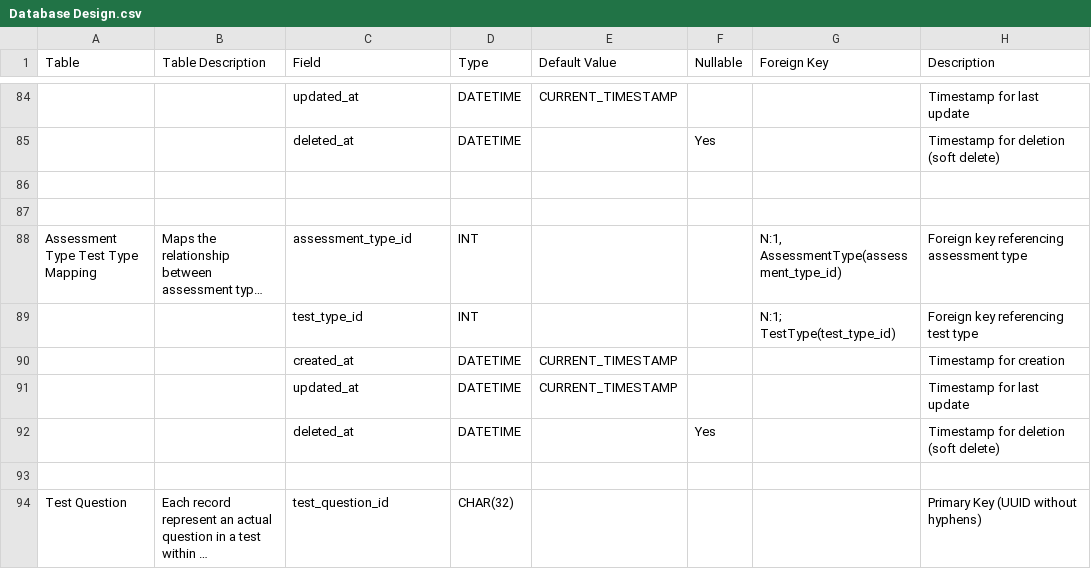
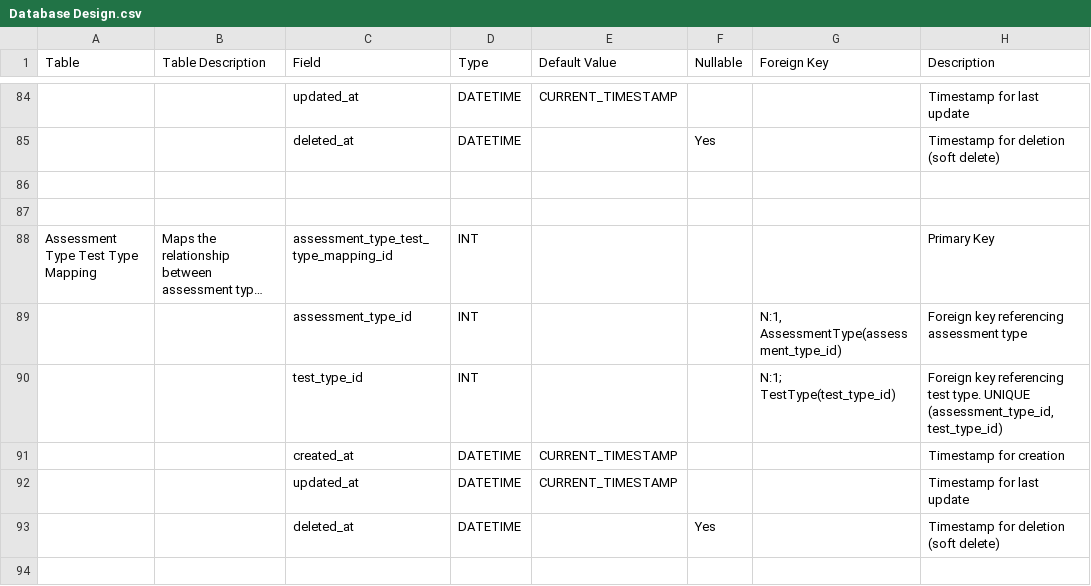
Before and after one commit to Halifax-Learning/documentation, a CSV file: Database Design.csv, drawn as a sheet; only a part is shown, gaps mark what is left out; the shorter side is filled out with more unchanged rows; long unchanged cells end in …; addresses are those after the commit; the diff names each change by its address in the sheet, - before the commit and + after, or states it on an @@ line.

```diff
--- a/Database Design.csv
+++ b/Database Design.csv
-C88 (Field): assessment_type_id
+C88 (Field): assessment_type_test_type_mapping_id
-G88 (Foreign Key): N:1, AssessmentType(assessment_type_id)
+G88 (Foreign Key): (empty)
-H88 (Description): Foreign key referencing assessment type
+H88 (Description): Primary Key
+row 89:  |  | assessment_type_id | INT |  |  | N:1, AssessmentType(assessment_type_id) | Foreign key referencing assessment type
-H90 (Description): …referencing test type
+H90 (Description): …referencing test type. UNIQUE (assessment_type_id, test_type_id)
```
Also changed, not shown: 4 other files.
